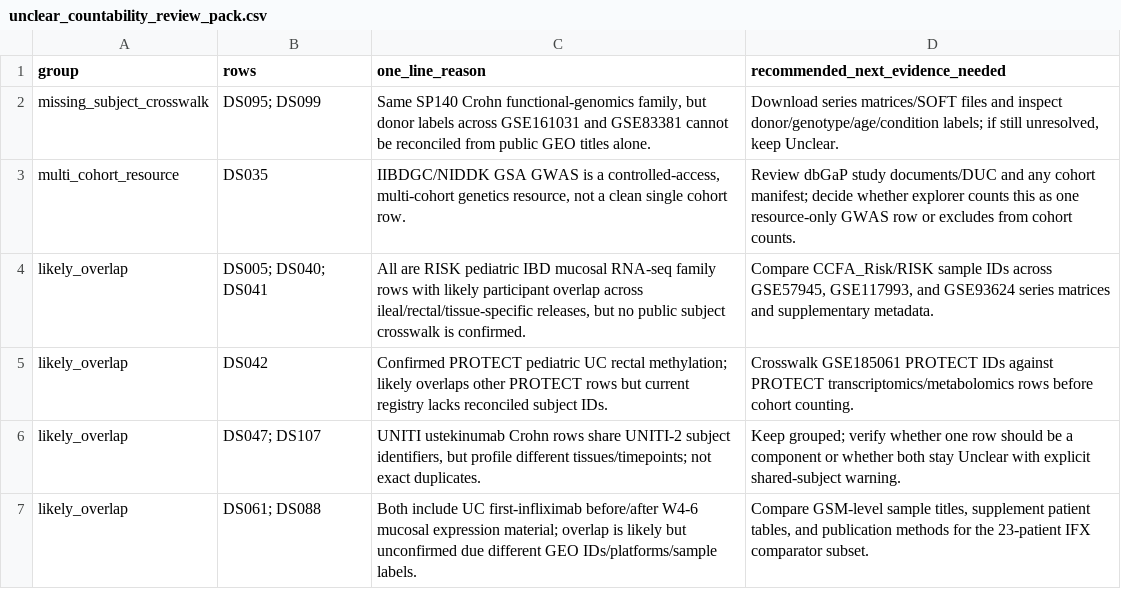
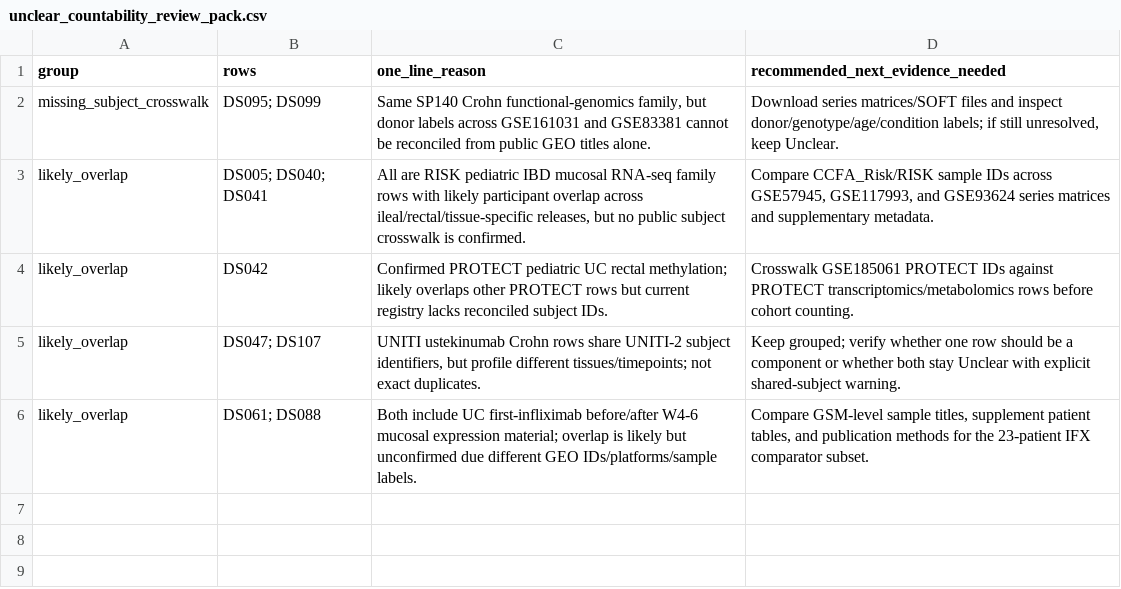
Before and after one commit to DahhamAlsoud/ibd-omics-explorer, a CSV file: data/verification/unclear_countability_review_pack.csv, drawn as a sheet; the diff names each change by its address in the sheet, - before the commit and + after, or states it on an @@ line.

```diff
--- a/data/verification/unclear_countability_review_pack.csv
+++ b/data/verification/unclear_countability_review_pack.csv
-row 3: multi_cohort_resource | DS035 | IIBDGC/NIDDK GSA GWAS is a controlled-access, multi-cohort genetics resource, not a clean single cohort row. | Review dbGaP study documents/DUC and any cohort manifest; decide whether explorer counts this as one resource-only GWAS row or excludes from cohort counts.
```
Also changed, not shown: data/orchestrator_queue.csv, data/verification/unclear_countability_resolution_plan.csv, 18 other files.
